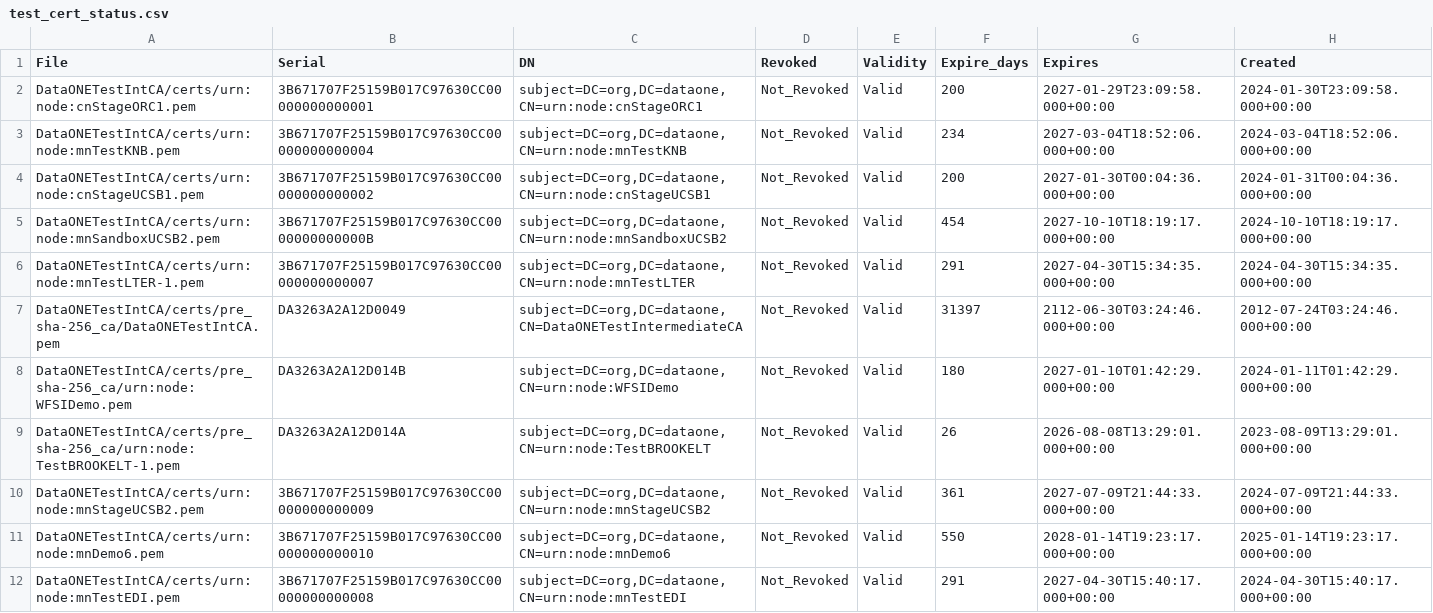
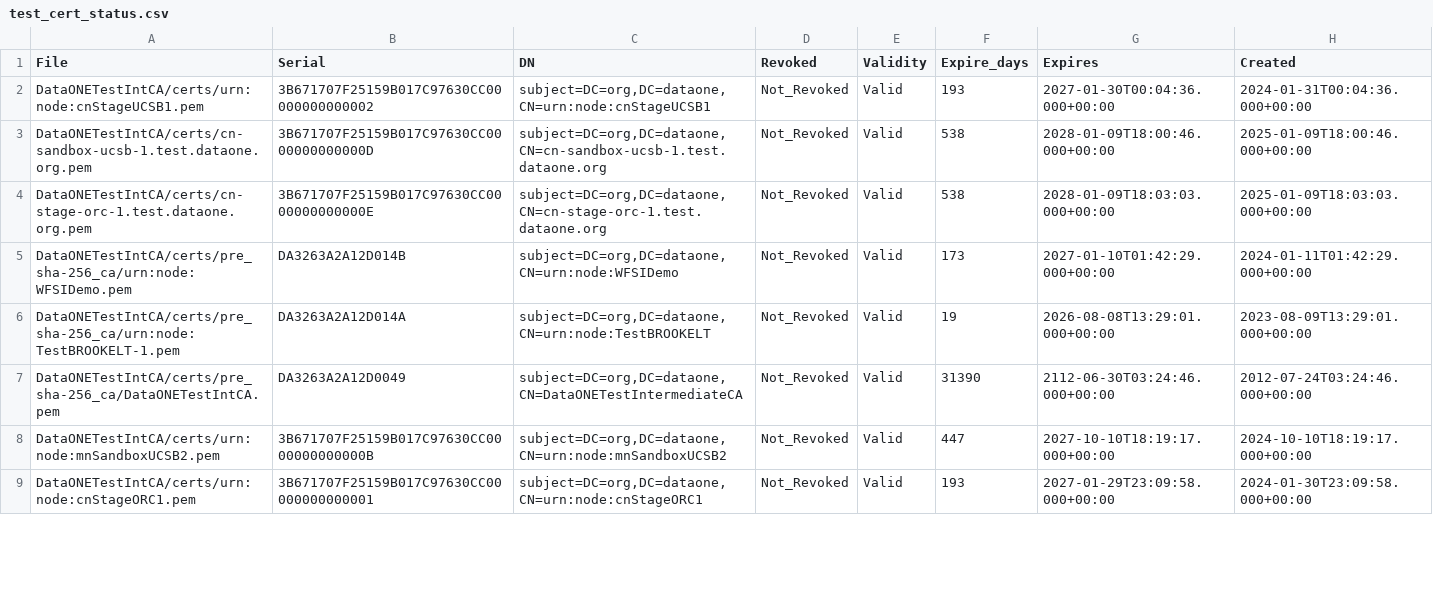
Before and after one commit to DataONEorg/ca, a CSV file: test_cert_status.csv, drawn as a sheet; only a part is shown; the diff covers the shown part only.

```diff
--- a/test_cert_status.csv
+++ b/test_cert_status.csv
@@ -1,12 +1,9 @@
 File,Serial,DN,Revoked,Validity,Expire_days,Expires,Created
-"DataONETestIntCA/certs/urn:node:cnStageORC1.pem",3B671707F25159B017C97630CC00000000000001,"subject=DC=org,DC=dataone,CN=urn:node:cnStageORC1",Not_Revoked,Valid,200,2027-01-29T23:09:58.000+00:00,2024-01-30T23:09:58.000+00:00
-"DataONETestIntCA/certs/urn:node:mnTestKNB.pem",3B671707F25159B017C97630CC00000000000004,"subject=DC=org,DC=dataone,CN=urn:node:mnTestKNB",Not_Revoked,Valid,234,2027-03-04T18:52:06.000+00:00,2024-03-04T18:52:06.000+00:00
-"DataONETestIntCA/certs/urn:node:cnStageUCSB1.pem",3B671707F25159B017C97630CC00000000000002,"subject=DC=org,DC=dataone,CN=urn:node:cnStageUCSB1",Not_Revoked,Valid,200,2027-01-30T00:04:36.000+00:00,2024-01-31T00:04:36.000+00:00
-"DataONETestIntCA/certs/urn:node:mnSandboxUCSB2.pem",3B671707F25159B017C97630CC0000000000000B,"subject=DC=org,DC=dataone,CN=urn:node:mnSandboxUCSB2",Not_Revoked,Valid,454,2027-10-10T18:19:17.000+00:00,2024-10-10T18:19:17.000+00:00
-"DataONETestIntCA/certs/urn:node:mnTestLTER-1.pem",3B671707F25159B017C97630CC00000000000007,"subject=DC=org,DC=dataone,CN=urn:node:mnTestLTER",Not_Revoked,Valid,291,2027-04-30T15:34:35.000+00:00,2024-04-30T15:34:35.000+00:00
-"DataONETestIntCA/certs/pre_sha-256_ca/DataONETestIntCA.pem",DA3263A2A12D0049,"subject=DC=org,DC=dataone,CN=DataONETestIntermediateCA",Not_Revoked,Valid,31397,2112-06-30T03:24:46.000+00:00,2012-07-24T03:24:46.000+00:00
-"DataONETestIntCA/certs/pre_sha-256_ca/urn:node:WFSIDemo.pem",DA3263A2A12D014B,"subject=DC=org,DC=dataone,CN=urn:node:WFSIDemo",Not_Revoked,Valid,180,2027-01-10T01:42:29.000+00:00,2024-01-11T01:42:29.000+00:00
-"DataONETestIntCA/certs/pre_sha-256_ca/urn:node:TestBROOKELT-1.pem",DA3263A2A12D014A,"subject=DC=org,DC=dataone,CN=urn:node:TestBROOKELT",Not_Revoked,Valid,26,2026-08-08T13:29:01.000+00:00,2023-08-09T13:29:01.000+00:00
-"DataONETestIntCA/certs/urn:node:mnStageUCSB2.pem",3B671707F25159B017C97630CC00000000000009,"subject=DC=org,DC=dataone,CN=urn:node:mnStageUCSB2",Not_Revoked,Valid,361,2027-07-09T21:44:33.000+00:00,2024-07-09T21:44:33.000+00:00
-"DataONETestIntCA/certs/urn:node:mnDemo6.pem",3B671707F25159B017C97630CC00000000000010,"subject=DC=org,DC=dataone,CN=urn:node:mnDemo6",Not_Revoked,Valid,550,2028-01-14T19:23:17.000+00:00,2025-01-14T19:23:17.000+00:00
-"DataONETestIntCA/certs/urn:node:mnTestEDI.pem",3B671707F25159B017C97630CC00000000000008,"subject=DC=org,DC=dataone,CN=urn:node:mnTestEDI",Not_Revoked,Valid,291,2027-04-30T15:40:17.000+00:00,2024-04-30T15:40:17.000+00:00
+"DataONETestIntCA/certs/urn:node:cnStageUCSB1.pem",3B671707F25159B017C97630CC00000000000002,"subject=DC=org,DC=dataone,CN=urn:node:cnStageUCSB1",Not_Revoked,Valid,193,2027-01-30T00:04:36.000+00:00,2024-01-31T00:04:36.000+00:00
+"DataONETestIntCA/certs/cn-sandbox-ucsb-1.test.dataone.org.pem",3B671707F25159B017C97630CC0000000000000D,"subject=DC=org,DC=dataone,CN=cn-sandbox-ucsb-1.test.dataone.org",Not_Revoked,Valid,538,2028-01-09T18:00:46.000+00:00,2025-01-09T18:00:46.000+00:00
+"DataONETestIntCA/certs/cn-stage-orc-1.test.dataone.org.pem",3B671707F25159B017C97630CC0000000000000E,"subject=DC=org,DC=dataone,CN=cn-stage-orc-1.test.dataone.org",Not_Revoked,Valid,538,2028-01-09T18:03:03.000+00:00,2025-01-09T18:03:03.000+00:00
+"DataONETestIntCA/certs/pre_sha-256_ca/urn:node:WFSIDemo.pem",DA3263A2A12D014B,"subject=DC=org,DC=dataone,CN=urn:node:WFSIDemo",Not_Revoked,Valid,173,2027-01-10T01:42:29.000+00:00,2024-01-11T01:42:29.000+00:00
+"DataONETestIntCA/certs/pre_sha-256_ca/urn:node:TestBROOKELT-1.pem",DA3263A2A12D014A,"subject=DC=org,DC=dataone,CN=urn:node:TestBROOKELT",Not_Revoked,Valid,19,2026-08-08T13:29:01.000+00:00,2023-08-09T13:29:01.000+00:00
+"DataONETestIntCA/certs/pre_sha-256_ca/DataONETestIntCA.pem",DA3263A2A12D0049,"subject=DC=org,DC=dataone,CN=DataONETestIntermediateCA",Not_Revoked,Valid,31390,2112-06-30T03:24:46.000+00:00,2012-07-24T03:24:46.000+00:00
+"DataONETestIntCA/certs/urn:node:mnSandboxUCSB2.pem",3B671707F25159B017C97630CC0000000000000B,"subject=DC=org,DC=dataone,CN=urn:node:mnSandboxUCSB2",Not_Revoked,Valid,447,2027-10-10T18:19:17.000+00:00,2024-10-10T18:19:17.000+00:00
+"DataONETestIntCA/certs/urn:node:cnStageORC1.pem",3B671707F25159B017C97630CC00000000000001,"subject=DC=org,DC=dataone,CN=urn:node:cnStageORC1",Not_Revoked,Valid,193,2027-01-29T23:09:58.000+00:00,2024-01-30T23:09:58.000+00:00
```
Also changed, not shown: 7 added rows, 4 removed rows and 12 edited cells elsewhere in this file, prod_cert_status.csv, 2 other files.
